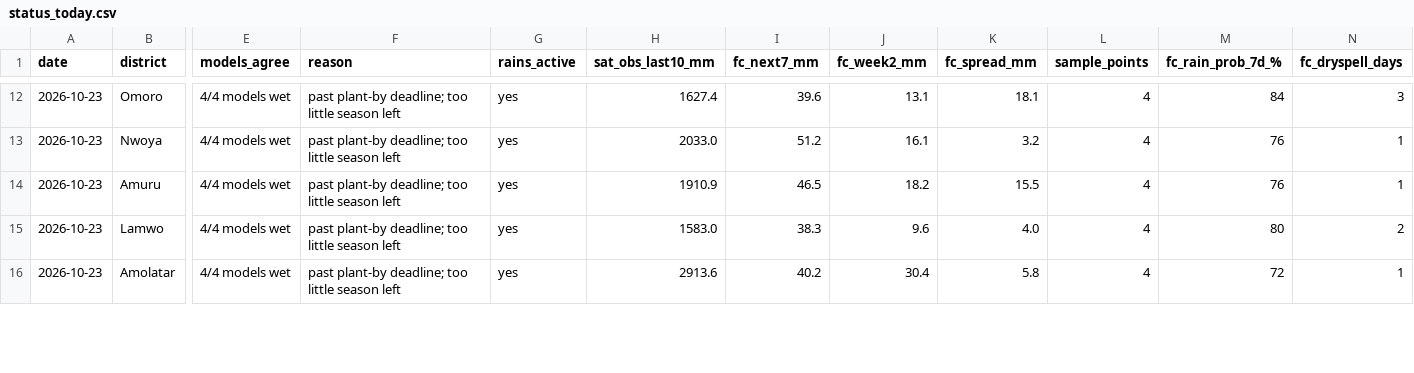
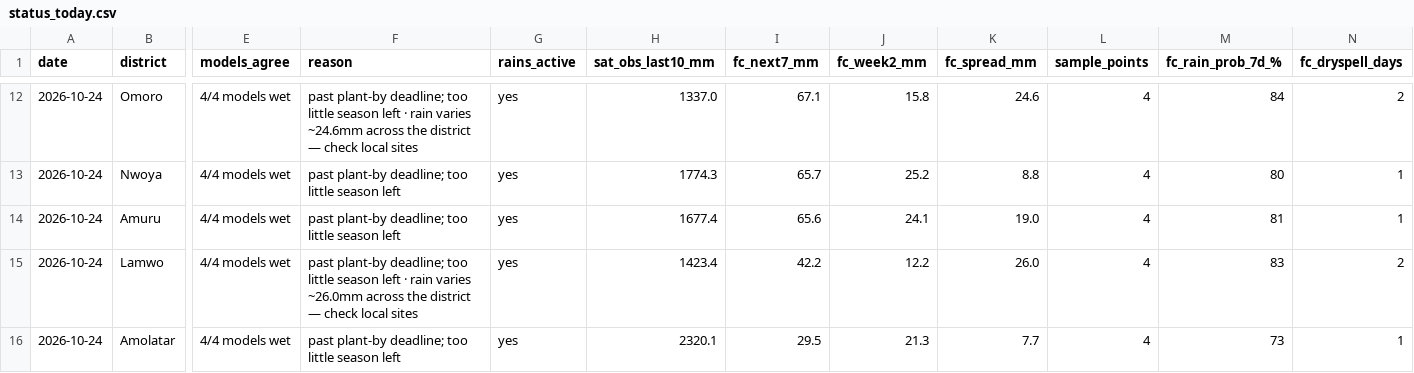
Before and after one commit to quinn-Uganda/planting-monitor, a CSV file: planting_monitor_out/status_today.csv, drawn as a sheet; only a part is shown, gaps mark what is left out; the diff covers the shown part only; the diff names each change by its address in the sheet, - before the commit and + after, or states it on an @@ line.

```diff
--- a/planting_monitor_out/status_today.csv
+++ b/planting_monitor_out/status_today.csv
-A12:A16 (date): 2026-10-23
+A12:A16 (date): 2026-10-24
-F12 (reason): …season left
+F12 (reason): …season left · rain varies ~24.6mm across the district — check local sites
-H12 (sat_obs_last10_mm): 1627.4
+H12 (sat_obs_last10_mm): 1337.0
-I12 (fc_next7_mm): 39.6
+I12 (fc_next7_mm): 67.1
-J12 (fc_week2_mm): 13.1
+J12 (fc_week2_mm): 15.8
-K12 (fc_spread_mm): 18.1
+K12 (fc_spread_mm): 24.6
-N12 (fc_dryspell_days): 3
+N12 (fc_dryspell_days): 2
-H13 (sat_obs_last10_mm): 2033.0
+H13 (sat_obs_last10_mm): 1774.3
-I13 (fc_next7_mm): 51.2
+I13 (fc_next7_mm): 65.7
-J13 (fc_week2_mm): 16.1
+J13 (fc_week2_mm): 25.2
-K13 (fc_spread_mm): 3.2
+K13 (fc_spread_mm): 8.8
-M13 (fc_rain_prob_7d_%): 76
+M13 (fc_rain_prob_7d_%): 80
-H14 (sat_obs_last10_mm): 1910.9
+H14 (sat_obs_last10_mm): 1677.4
-I14 (fc_next7_mm): 46.5
+I14 (fc_next7_mm): 65.6
-J14 (fc_week2_mm): 18.2
+J14 (fc_week2_mm): 24.1
-K14 (fc_spread_mm): 15.5
+K14 (fc_spread_mm): 19.0
-M14 (fc_rain_prob_7d_%): 76
+M14 (fc_rain_prob_7d_%): 81
-F15 (reason): …season left
+F15 (reason): …season left · rain varies ~26.0mm across the district — check local sites
-H15 (sat_obs_last10_mm): 1583.0
+H15 (sat_obs_last10_mm): 1423.4
-I15 (fc_next7_mm): 38.3
+I15 (fc_next7_mm): 42.2
-J15 (fc_week2_mm): 9.6
+J15 (fc_week2_mm): 12.2
-K15 (fc_spread_mm): 4.0
+K15 (fc_spread_mm): 26.0
-M15 (fc_rain_prob_7d_%): 80
+M15 (fc_rain_prob_7d_%): 83
-H16 (sat_obs_last10_mm): 2913.6
+H16 (sat_obs_last10_mm): 2320.1
-I16 (fc_next7_mm): 40.2
+I16 (fc_next7_mm): 29.5
-J16 (fc_week2_mm): 30.4
+J16 (fc_week2_mm): 21.3
-K16 (fc_spread_mm): 5.8
+K16 (fc_spread_mm): 7.7
-M16 (fc_rain_prob_7d_%): 72
+M16 (fc_rain_prob_7d_%): 73
```
Also changed, not shown: 113 edited cells elsewhere in this file, planting_monitor_out/history.csv, planting_monitor_out/power_actuals.csv, 6 other files.
